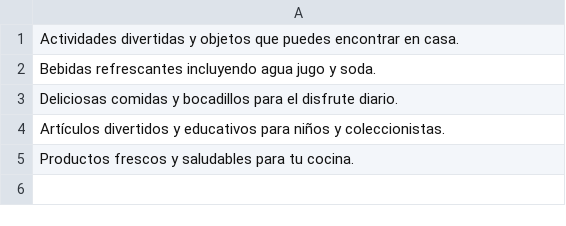
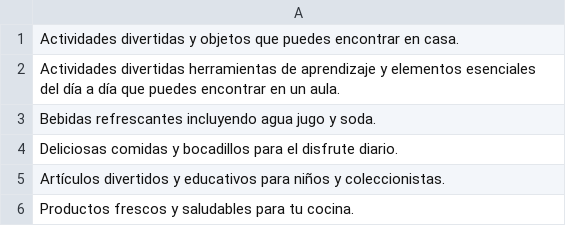
Before and after one commit to spyderbg/mx-admin-cloud, a CSV file: content/descriptions_es.csv, drawn as a sheet.

```diff
--- a/content/descriptions_es.csv
+++ b/content/descriptions_es.csv
@@ -1,2 +1,3 @@
 Actividades divertidas y objetos que puedes encontrar en casa.
+Actividades divertidas herramientas de aprendizaje y elementos esenciales del día a día que puedes encontrar en un aula.
 Bebidas refrescantes incluyendo agua jugo y soda.
```
Also changed, not shown: content/descriptions_bg.csv, content/descriptions_en.csv, 15 other files.
